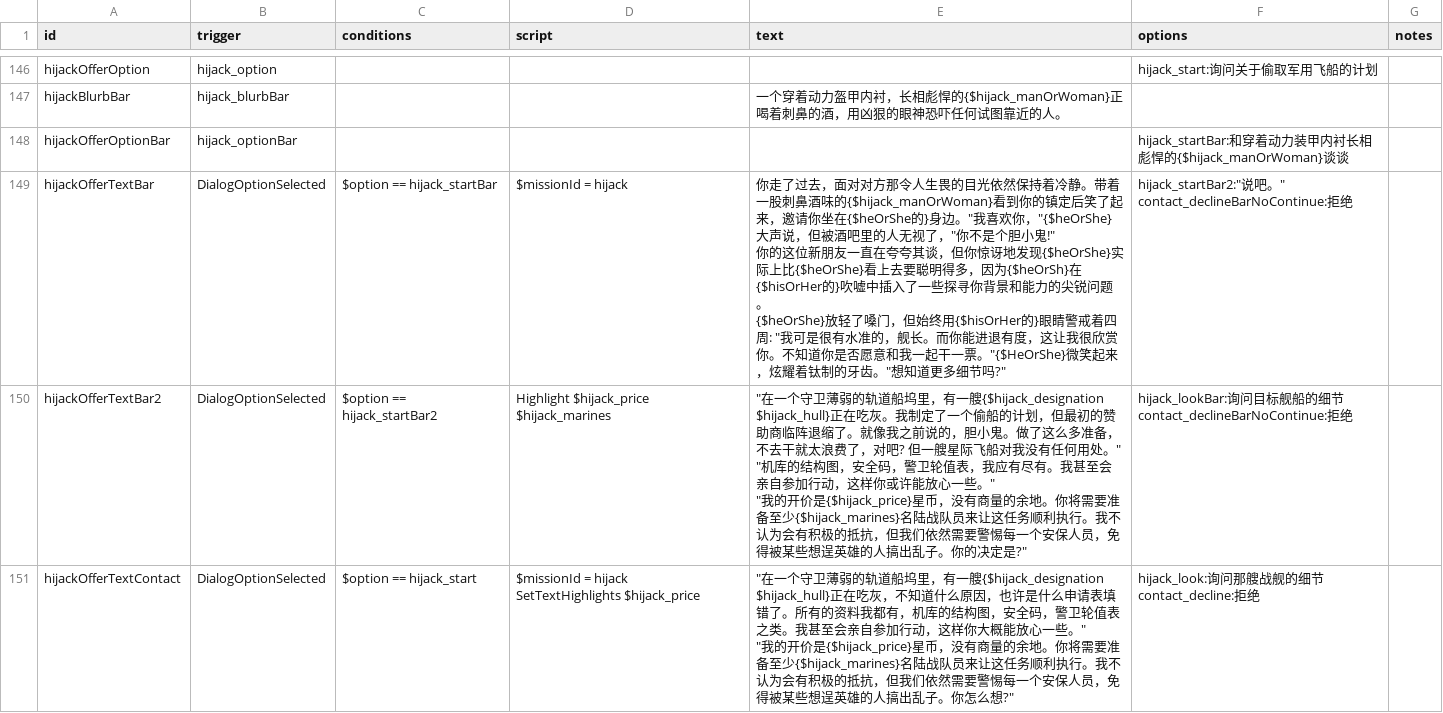
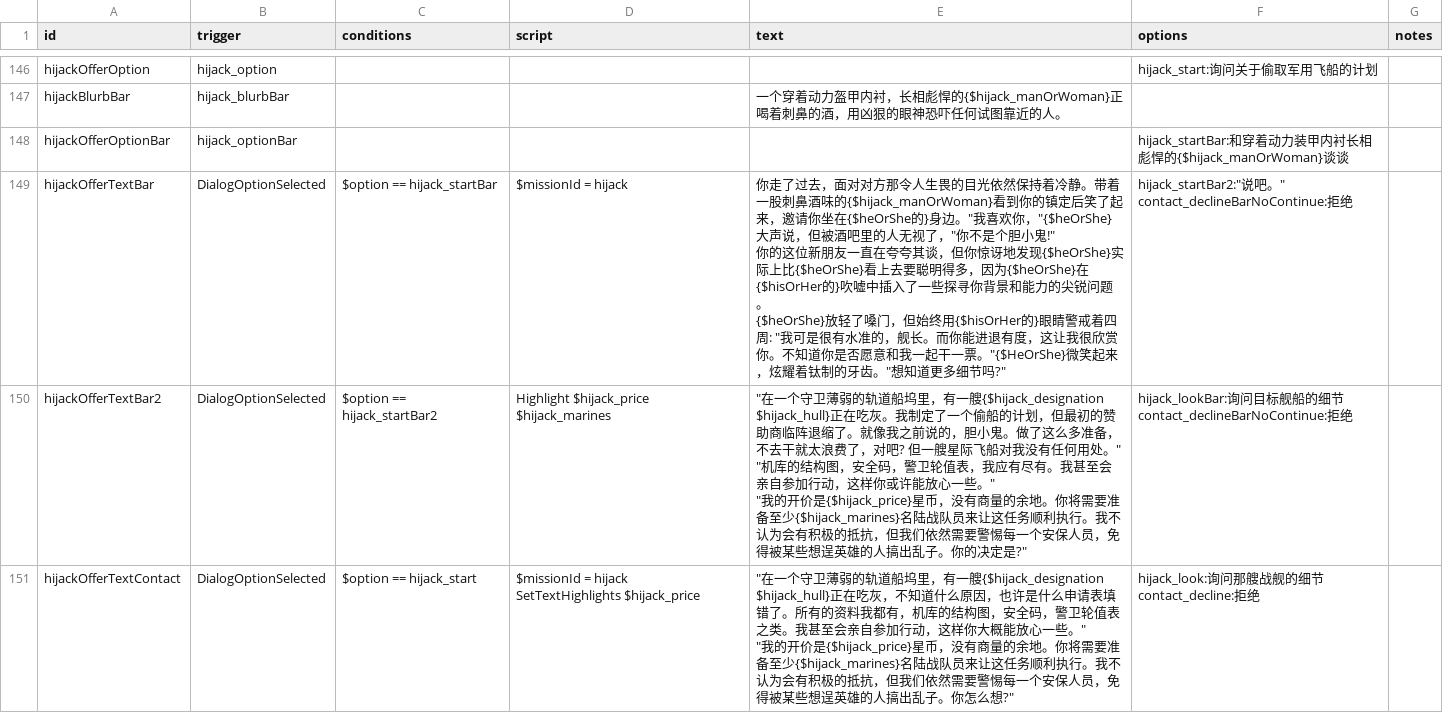
Before and after one commit to TruthOriginem/Starsector-0951-Localization, a CSV file: localization/data/campaign/rules分段/rules 3593-3793 3908.csv, drawn as a sheet; only a part is shown, gaps mark what is left out.

Commit message:
Update rules 3593-3793 3908.csv

```diff
--- a/localization/data/campaign/rules分段/rules 3593-3793 3908.csv
+++ b/localization/data/campaign/rules分段/rules 3593-3793 3908.csv
@@ -461,8 +461,8 @@ hijackBlurbBar,hijack_blurbBar,,,一个穿着动力盔甲内衬，长相彪悍
 hijackOfferOptionBar,hijack_optionBar,,,,hijack_startBar:和穿着动力装甲内衬长相彪悍的{$hijack_manOrWoman}谈谈,
-hijackOfferTextBar,DialogOptionSelected,$option == hijack_startBar,$missionId = hijack,"你走了过去，面对对方那令人生畏的目光依然保持着冷静。带着一股刺鼻酒味的{$hijack_manOrWoman}看到你的镇定后笑了起来，邀请你坐在{$heOrShe的}身边。""我喜欢你，""{$heOrShe}大声说，但被酒吧里的人无视了，""你不是个胆小鬼!""
-
-你的这位新朋友一直在夸夸其谈，但你惊讶地发现{$heOrShe}实际上比{$heOrShe}看上去要聪明得多，因为{$heOrSh}在{$hisOrHer的}吹嘘中插入了一些探寻你背景和能力的尖锐问题。
-
-{$heOrShe}放轻了嗓门，但始终用{$hisOrHer的}眼睛警戒着四周: ""我可是很有水准的，舰长。而你能进退有度，这让我很欣赏你。不知道你是否愿意和我一起干一票。""{$HeOrShe}微笑起来，炫耀着钛制的牙齿。""想知道更多细节吗?""","hijack_startBar2:""说吧。""
-contact_declineBarNoContinue:拒绝",
+hijackOfferTextBar,DialogOptionSelected,$option == hijack_startBar,$missionId = hijack,"你走了过去，面对对方那令人生畏的目光依然保持着冷静。带着一股刺鼻酒味的{$hijack_manOrWoman}看到你的镇定后笑了起来，邀请你坐在{$heOrShe的}身边。""我喜欢你，""{$heOrShe}大声说，但被酒吧里的人无视了，""你不是个胆小鬼!""
+
+你的这位新朋友一直在夸夸其谈，但你惊讶地发现{$heOrShe}实际上比{$heOrShe}看上去要聪明得多，因为{$heOrShe}在{$hisOrHer的}吹嘘中插入了一些探寻你背景和能力的尖锐问题。
+
+{$heOrShe}放轻了嗓门，但始终用{$hisOrHer的}眼睛警戒着四周: ""我可是很有水准的，舰长。而你能进退有度，这让我很欣赏你。不知道你是否愿意和我一起干一票。""{$HeOrShe}微笑起来，炫耀着钛制的牙齿。""想知道更多细节吗?""","hijack_startBar2:""说吧。""
+contact_declineBarNoContinue:拒绝",
 hijackOfferTextBar2,DialogOptionSelected,$option == hijack_startBar2,Highlight $hijack_price $hijack_marines,"""在一个守卫薄弱的轨道船坞里，有一艘{$hijack_designation $hijack_hull}正在吃灰。我制定了一个偷船的计划，但最初的赞助商临阵退缩了。就像我之前说的，胆小鬼。做了这么多准备，不去干就太浪费了，对吧? 但一艘星际飞船对我没有任何用处。""
```
